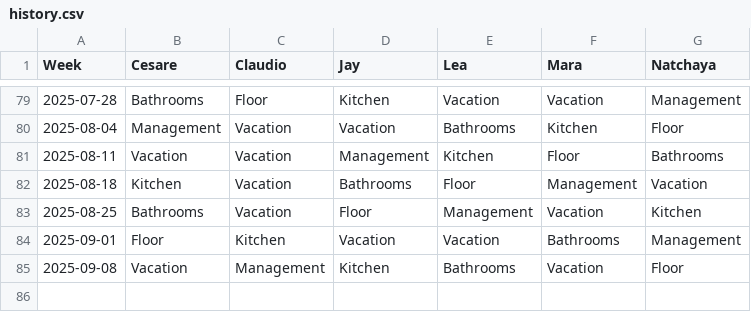
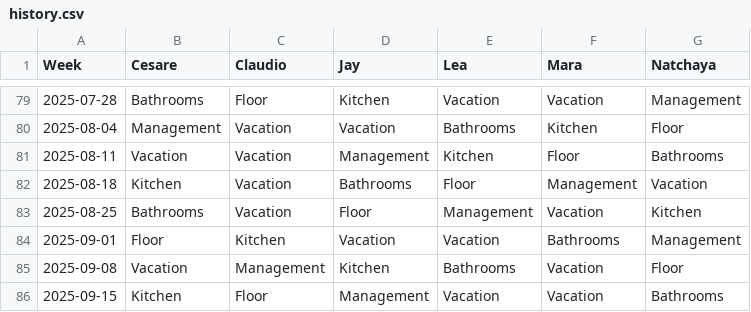
Before and after one commit to shapelessguy/Python-Projects, a CSV file: RoomServer/wg/data/history.csv, drawn as a sheet; only a part is shown, gaps mark what is left out; the diff names each change by its address in the sheet, - before the commit and + after, or states it on an @@ line.

```diff
--- a/RoomServer/wg/data/history.csv
+++ b/RoomServer/wg/data/history.csv
+row 86: 2025-09-15 | Kitchen | Floor | Management | Vacation | Vacation | Bathrooms
```
Also changed, not shown: 2 other files.
